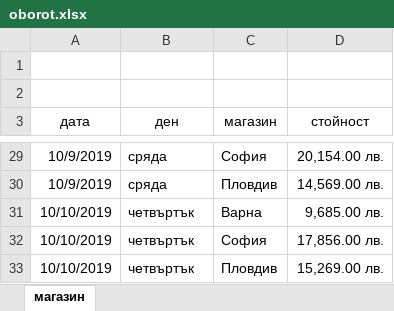
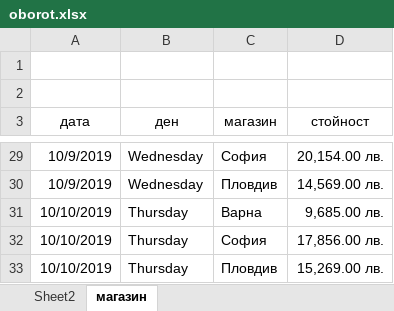
Before and after one commit to nikolaytabalyov/IT, an Excel workbook: Year 1 - 2023-2024/Modul 1/Excel/17.10.2023/oborot.xlsx, sheet магазин, drawn as a sheet; only a part is shown, gaps mark what is left out; values as stored, in another font and other column widths than the file's, no borders; table styles not drawn; the diff covers the shown part only; the diff names each change by its address in the sheet, - before the commit and + after, or states it on an @@ line.

```diff
--- a/Year 1 - 2023-2024/Modul 1/Excel/17.10.2023/oborot.xlsx (sheet магазин)
+++ b/Year 1 - 2023-2024/Modul 1/Excel/17.10.2023/oborot.xlsx (sheet магазин)
+sheet tab: Sheet2
-B29:B30 (ден): сряда
+B29:B30 (ден): Wednesday
-B31:B33 (ден): четвъртък
+B31:B33 (ден): Thursday
```
Also changed, not shown: 28 edited cells elsewhere in this sheet, 3 other files.
